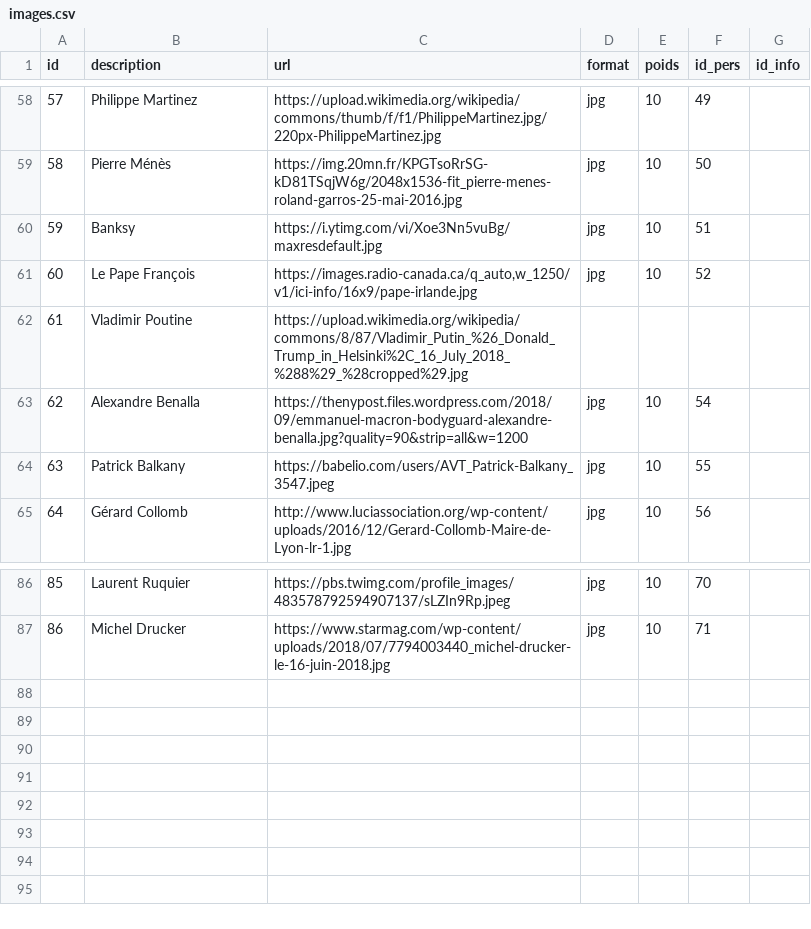
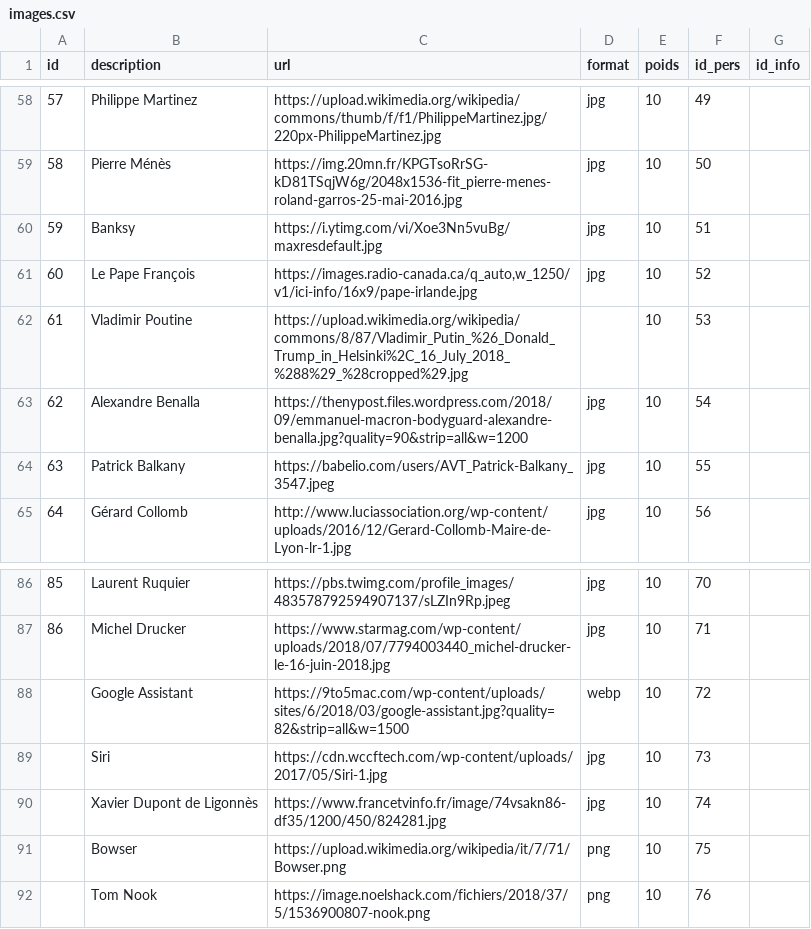
Before and after one commit to AlexieVQ/FlashNewsBot, a CSV file: tables/images.csv, drawn as a sheet; only a part is shown, gaps mark what is left out; the diff names each change by its address in the sheet, - before the commit and + after, or states it on an @@ line.

Commit message:
ajout d'images

```diff
--- a/tables/images.csv
+++ b/tables/images.csv
-E62 (poids): (empty)
+E62 (poids): 10
-F62 (id_pers): (empty)
+F62 (id_pers): 53
+row 88:  | Google Assistant | https://9to5mac.com/wp-content/uploads/sites/6/2018/03/google-assistant.jpg?quality=82&strip=all&w=1500 | webp | 10 | 72
+row 89:  | Siri | https://cdn.wccftech.com/wp-content/uploads/2017/05/Siri-1.jpg | jpg | 10 | 73
+row 90:  | Xavier Dupont de Ligonnès | https://www.francetvinfo.fr/image/74vsakn86-df35/1200/450/824281.jpg | jpg | 10 | 74
+row 91:  | Bowser | https://upload.wikimedia.org/wikipedia/it/7/71/Bowser.png | png | 10 | 75
+row 92:  | Tom Nook | https://image.noelshack.com/fichiers/2018/37/5/1536900807-nook.png | png | 10 | 76
```
Also changed, not shown: tables/pers.csv.
